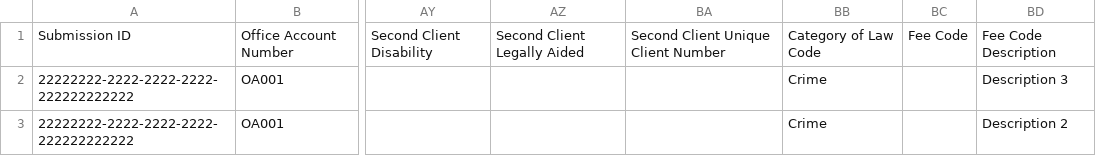
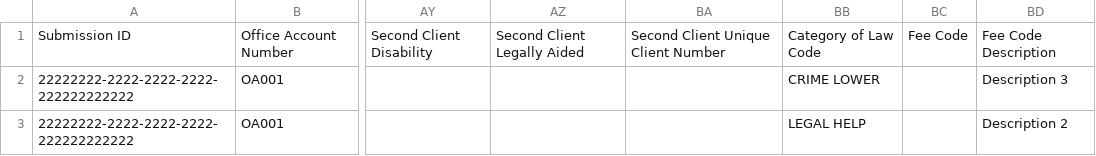
Before and after one commit to ministryofjustice/laa-data-claims-reporting-service, a CSV file: src/integrationTest/resources/expected_csv_files/reports/report_000.csv, drawn as a sheet; only a part is shown, gaps mark what is left out; the diff names each change by its address in the sheet, - before the commit and + after, or states it on an @@ line.

```diff
--- a/src/integrationTest/resources/expected_csv_files/reports/report_000.csv
+++ b/src/integrationTest/resources/expected_csv_files/reports/report_000.csv
-BB2: Crime
+BB2: CRIME LOWER
-BB3: Crime
+BB3: LEGAL HELP
```
Also changed, not shown: src/integrationTest/resources/expected_csv_files/reports/report_012.csv, 14 other files.
